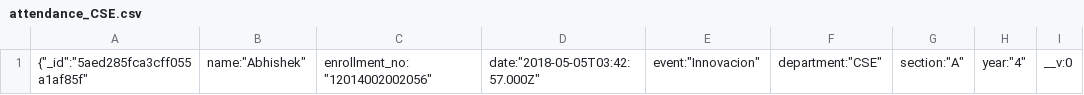
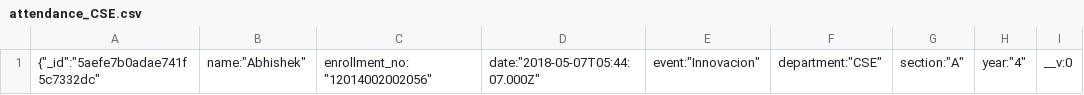
Before and after one commit to abhishek71994/attendIT, a CSV file: attendanceApp/backend/attendance_CSE.csv, drawn as a sheet; only a part is shown; the diff names each change by its address in the sheet, - before the commit and + after, or states it on an @@ line.

```diff
--- a/attendanceApp/backend/attendance_CSE.csv
+++ b/attendanceApp/backend/attendance_CSE.csv
-A1: {"_id":"5aed285fca3cff055a1af85f"
+A1: {"_id":"5aefe7b0adae741f5c7332dc"
-D1: date:"2018-05-05T03:42:57.000Z"
+D1: date:"2018-05-07T05:44:07.000Z"
```
Also changed, not shown: 6 other files.
